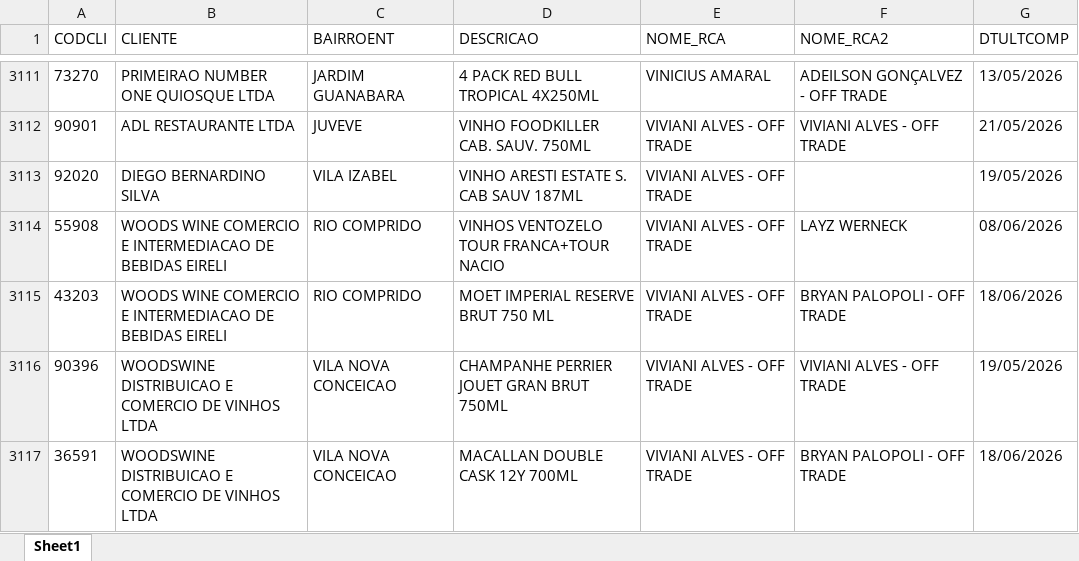
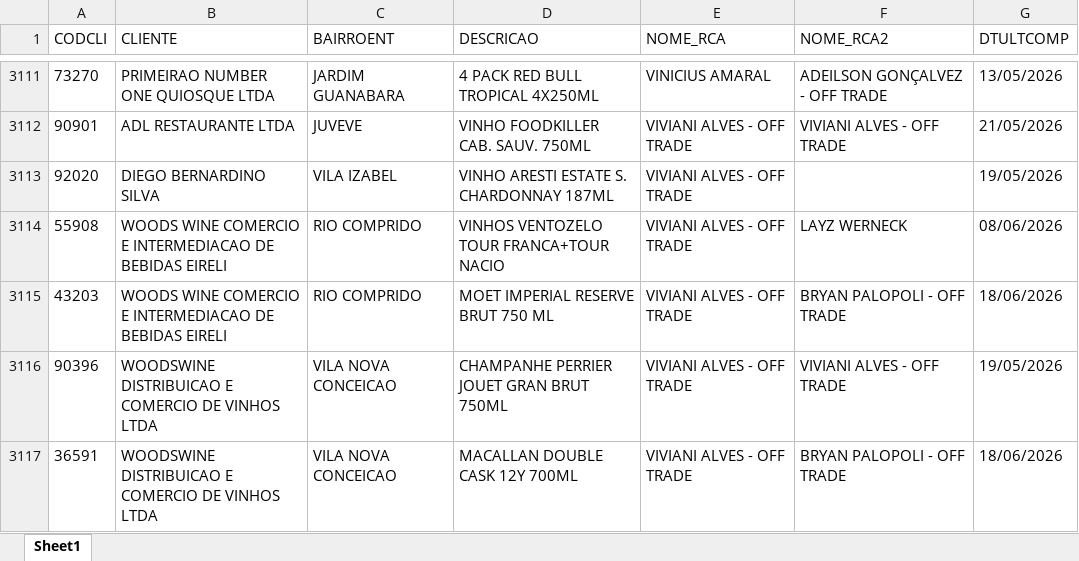
Before and after one commit to leonardocampos-cmd/offtrade, an Excel workbook: nao_positivados_06-2026.xlsx, sheet Sheet1, drawn as a sheet; only a part is shown, gaps mark what is left out; values as stored, in another font and other column widths than the file's, no borders; the diff covers the shown part only; the diff names each change by its address in the sheet, - before the commit and + after, or states it on an @@ line.

```diff
--- a/nao_positivados_06-2026.xlsx (sheet Sheet1)
+++ b/nao_positivados_06-2026.xlsx (sheet Sheet1)
-D3113 (DESCRICAO): VINHO ARESTI ESTATE S. CAB SAUV 187ML
+D3113 (DESCRICAO): VINHO ARESTI ESTATE S. CHARDONNAY 187ML
```
Also changed, not shown: 6 added rows, 6 removed rows and 4 edited cells elsewhere in this sheet, 1 other file.
